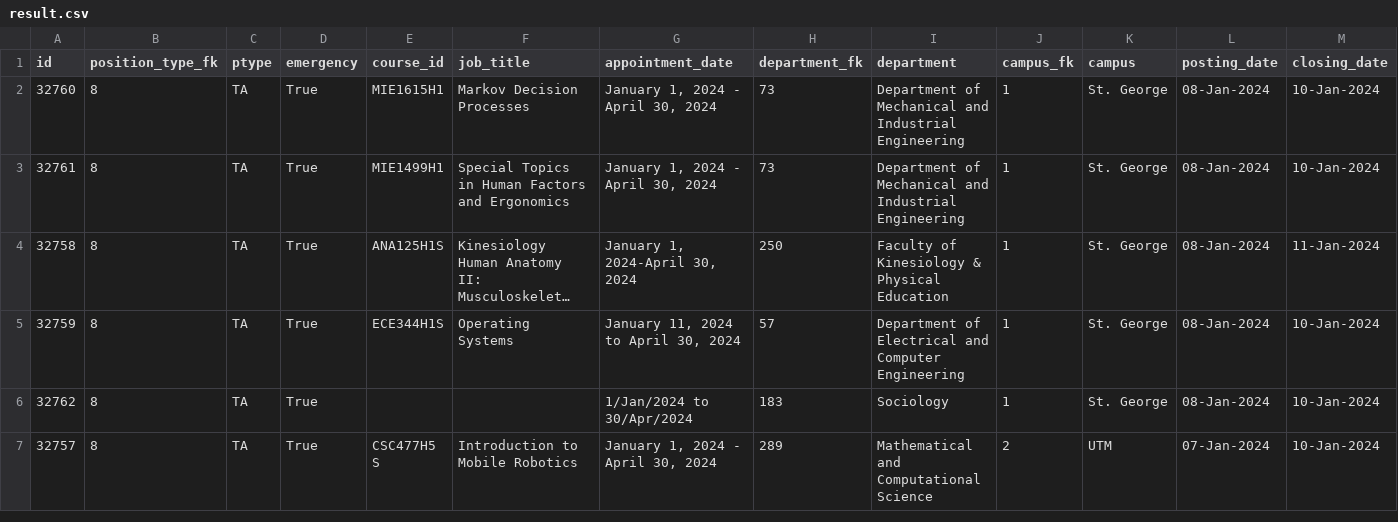
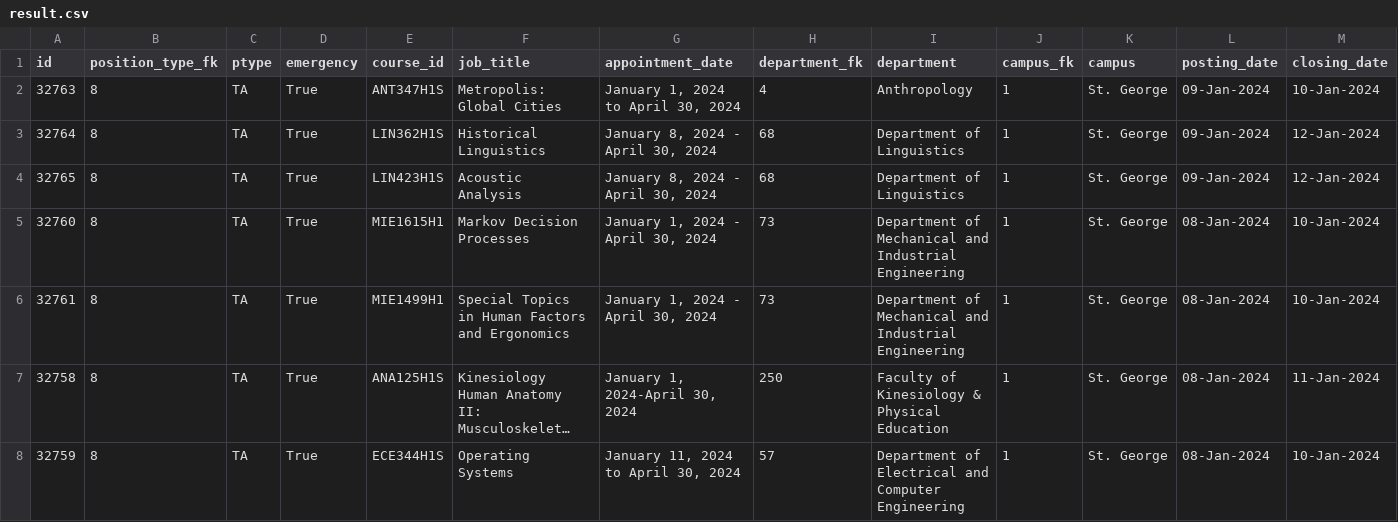
Before and after one commit to Nathan903/unit1.hrandequity.utoronto.ca, a CSV file: result.csv, drawn as a sheet; only a part is shown; the shorter side is filled out with more unchanged rows; long unchanged cells end in …; rows hold the shown columns only; the diff names each change by its address in the sheet, - before the commit and + after, or states it on an @@ line.

```diff
--- a/result.csv
+++ b/result.csv
+row 2: 32763 | 8 | TA | True | ANT347H1S | Metropolis: Global Cities | January 1, 2024 to April 30, 2024 | 4 | Anthropology | 1 | St. George | 09-Jan-2024 | 10-Jan-2024
+row 3: 32764 | 8 | TA | True | LIN362H1S | Historical Linguistics | January 8, 2024 - April 30, 2024 | 68 | Department of Linguistics | 1 | St. George | 09-Jan-2024 | 12-Jan-2024
+row 4: 32765 | 8 | TA | True | LIN423H1S | Acoustic Analysis | January 8, 2024 - April 30, 2024 | 68 | Department of Linguistics | 1 | St. George | 09-Jan-2024 | 12-Jan-2024
```
Also changed, not shown: 1 other file.
